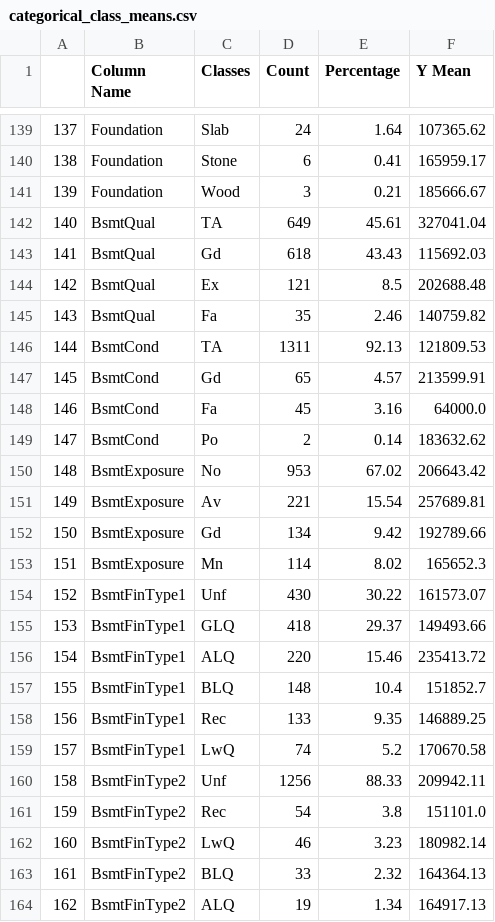
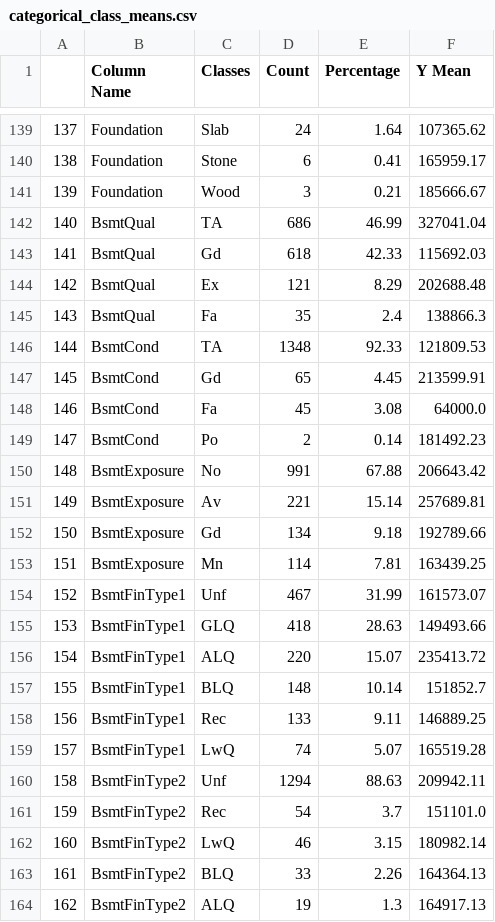
Before and after one commit to sumitmg/house-prices-advanced-regression-techniques, a CSV file: OUTPUT_FILES/categorical_class_means.csv, drawn as a sheet; only a part is shown, gaps mark what is left out; the diff covers the shown part only; the diff names each change by its address in the sheet, - before the commit and + after, or states it on an @@ line.

```diff
--- a/OUTPUT_FILES/categorical_class_means.csv
+++ b/OUTPUT_FILES/categorical_class_means.csv
-D142 (Count): 649
+D142 (Count): 686
-E142 (Percentage): 45.61
+E142 (Percentage): 46.99
-E143 (Percentage): 43.43
+E143 (Percentage): 42.33
-E144 (Percentage): 8.5
+E144 (Percentage): 8.29
-E145 (Percentage): 2.46
+E145 (Percentage): 2.4
-F145 (Y Mean): 140759.82
+F145 (Y Mean): 138866.3
-D146 (Count): 1311
+D146 (Count): 1348
-E146 (Percentage): 92.13
+E146 (Percentage): 92.33
-E147 (Percentage): 4.57
+E147 (Percentage): 4.45
-E148 (Percentage): 3.16
+E148 (Percentage): 3.08
-F149 (Y Mean): 183632.62
+F149 (Y Mean): 181492.23
-D150 (Count): 953
+D150 (Count): 991
-E150 (Percentage): 67.02
+E150 (Percentage): 67.88
-E151 (Percentage): 15.54
+E151 (Percentage): 15.14
-E152 (Percentage): 9.42
+E152 (Percentage): 9.18
-E153 (Percentage): 8.02
+E153 (Percentage): 7.81
-F153 (Y Mean): 165652.3
+F153 (Y Mean): 163439.25
-D154 (Count): 430
+D154 (Count): 467
-E154 (Percentage): 30.22
+E154 (Percentage): 31.99
-E155 (Percentage): 29.37
+E155 (Percentage): 28.63
-E156 (Percentage): 15.46
+E156 (Percentage): 15.07
-E157 (Percentage): 10.4
+E157 (Percentage): 10.14
-E158 (Percentage): 9.35
+E158 (Percentage): 9.11
-E159 (Percentage): 5.2
+E159 (Percentage): 5.07
-F159 (Y Mean): 170670.58
+F159 (Y Mean): 165519.28
-D160 (Count): 1256
+D160 (Count): 1294
-E160 (Percentage): 88.33
+E160 (Percentage): 88.63
-E161 (Percentage): 3.8
+E161 (Percentage): 3.7
-E162 (Percentage): 3.23
+E162 (Percentage): 3.15
-E163 (Percentage): 2.32
+E163 (Percentage): 2.26
-E164 (Percentage): 1.34
+E164 (Percentage): 1.3
```
Also changed, not shown: 5 removed rows, 32 edited cells and row numbers in column A elsewhere in this file, 2 other files.
